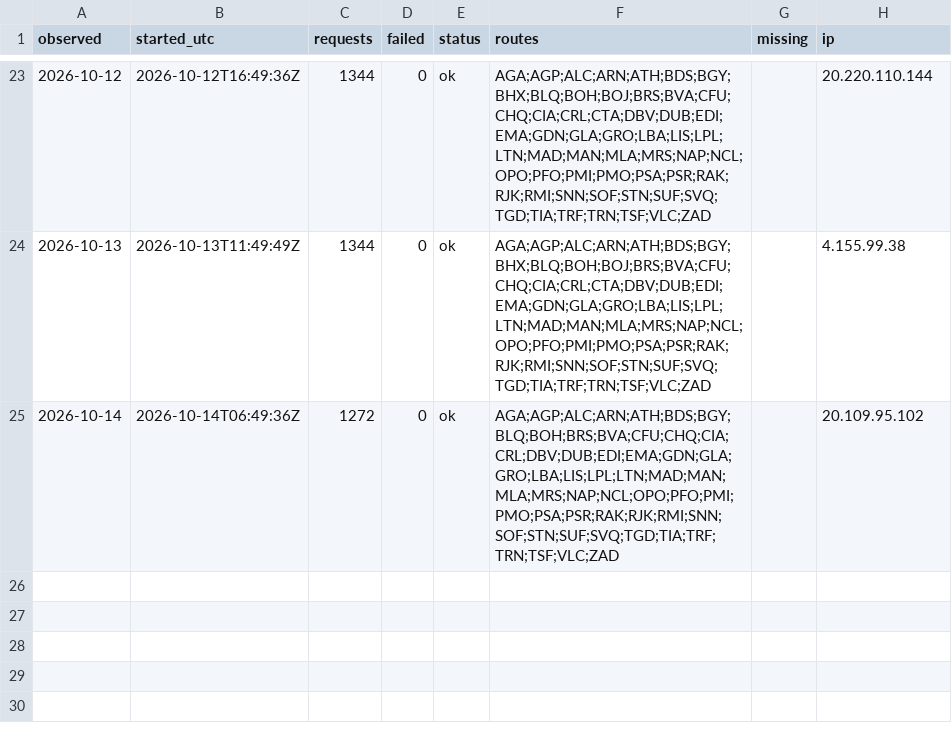
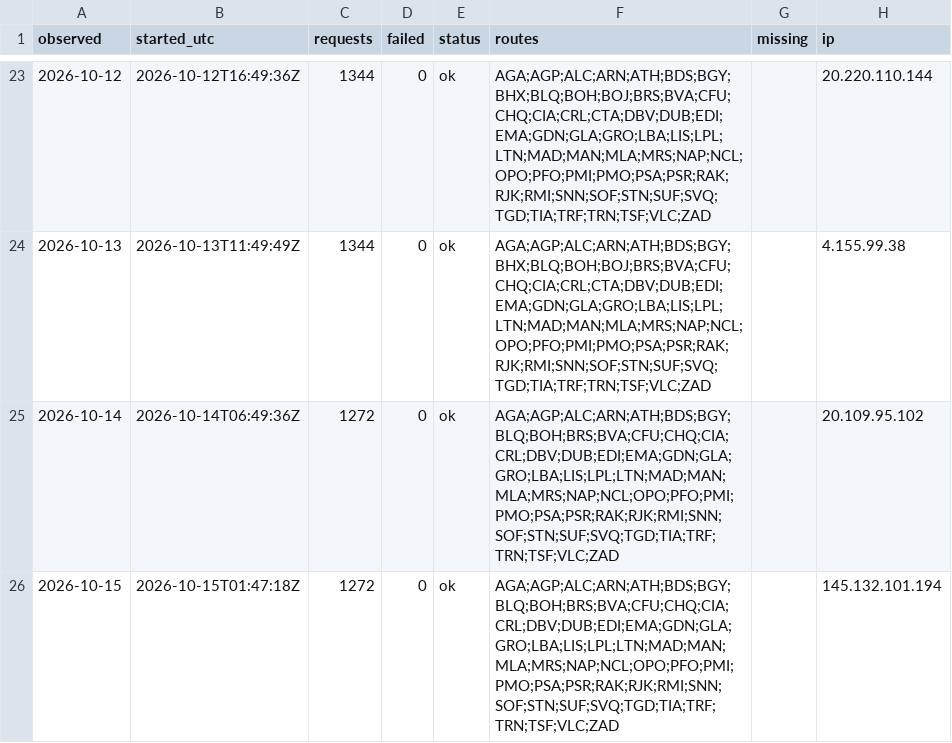
Before and after one commit to areqq/lcj-fares, a CSV file: data/WRO/runs.csv, drawn as a sheet; only a part is shown, gaps mark what is left out.

```diff
--- a/data/WRO/runs.csv
+++ b/data/WRO/runs.csv
@@ -25 +25,2 @@ observed,started_utc,requests,failed,status,routes,missing,ip
 2026-10-14,2026-10-14T06:49:36Z,1272,0,ok,AGA;AGP;ALC;ARN;ATH;BDS;BGY;BLQ;BOH;BRS;BVA;CFU;CHQ;CIA;CRL;DBV;DUB;EDI;EMA;GDN;GLA;GRO;LBA;LIS;LPL;LTN;MAD;MAN;MLA;MRS;NAP;NCL;OPO;PFO;PMI;PMO;PSA;PSR;RAK;RJK;RMI;SNN;SOF;STN;SUF;SVQ;TGD;TIA;TRF;TRN;TSF;VLC;ZAD,,20.109.95.102
+2026-10-15,2026-10-15T01:47:18Z,1272,0,ok,AGA;AGP;ALC;ARN;ATH;BDS;BGY;BLQ;BOH;BRS;BVA;CFU;CHQ;CIA;CRL;DBV;DUB;EDI;EMA;GDN;GLA;GRO;LBA;LIS;LPL;LTN;MAD;MAN;MLA;MRS;NAP;NCL;OPO;PFO;PMI;PMO;PSA;PSR;RAK;RJK;RMI;SNN;SOF;STN;SUF;SVQ;TGD;TIA;TRF;TRN;TSF;VLC;ZAD,,145.132.101.194
```
Also changed, not shown: 1 other file.
